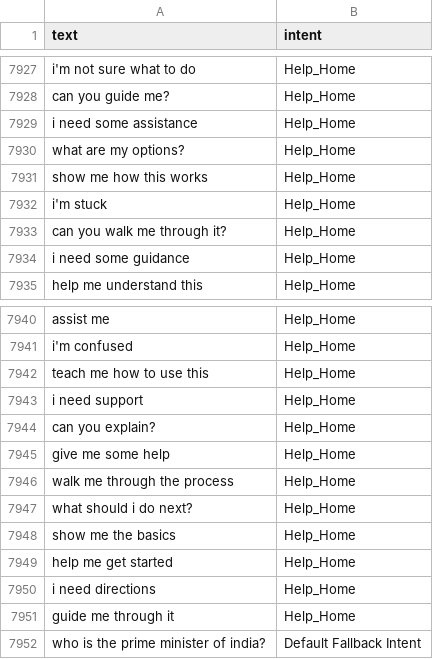
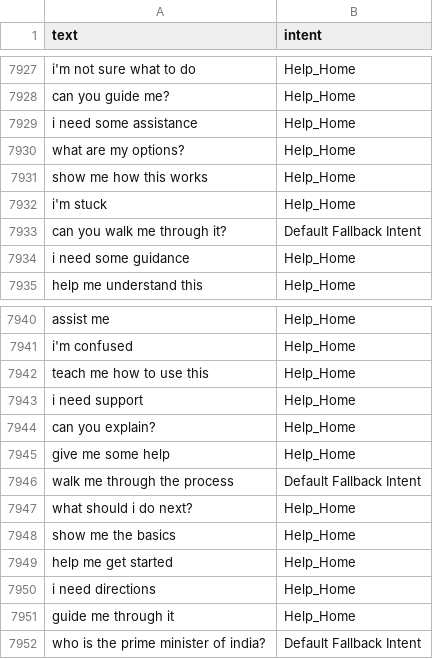
Before and after one commit to akashrwt5/IntentClassifier, a CSV file: data/intent_data_new_2.csv, drawn as a sheet; only a part is shown, gaps mark what is left out.

```diff
--- a/data/intent_data_new_2.csv
+++ b/data/intent_data_new_2.csv
@@ -7932,3 +7932,3 @@ show me how this works,Help_Home
 i'm stuck,Help_Home
-can you walk me through it?,Help_Home
+can you walk me through it?,Default Fallback Intent
 i need some guidance,Help_Home
@@ -7945,3 +7945,3 @@ can you explain?,Help_Home
 give me some help,Help_Home
-walk me through the process,Help_Home
+walk me through the process,Default Fallback Intent
 what should i do next?,Help_Home
```
